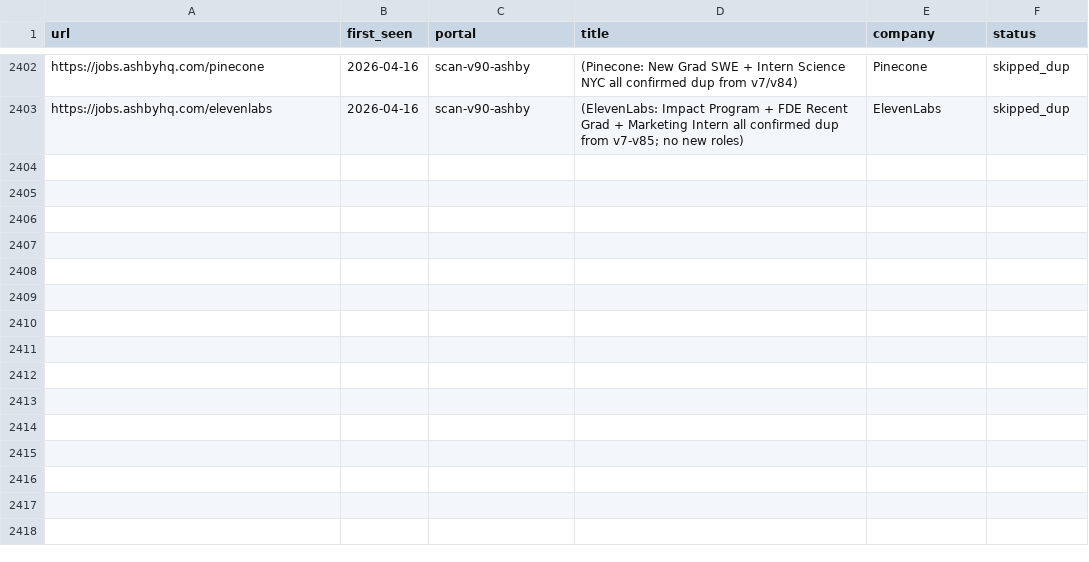
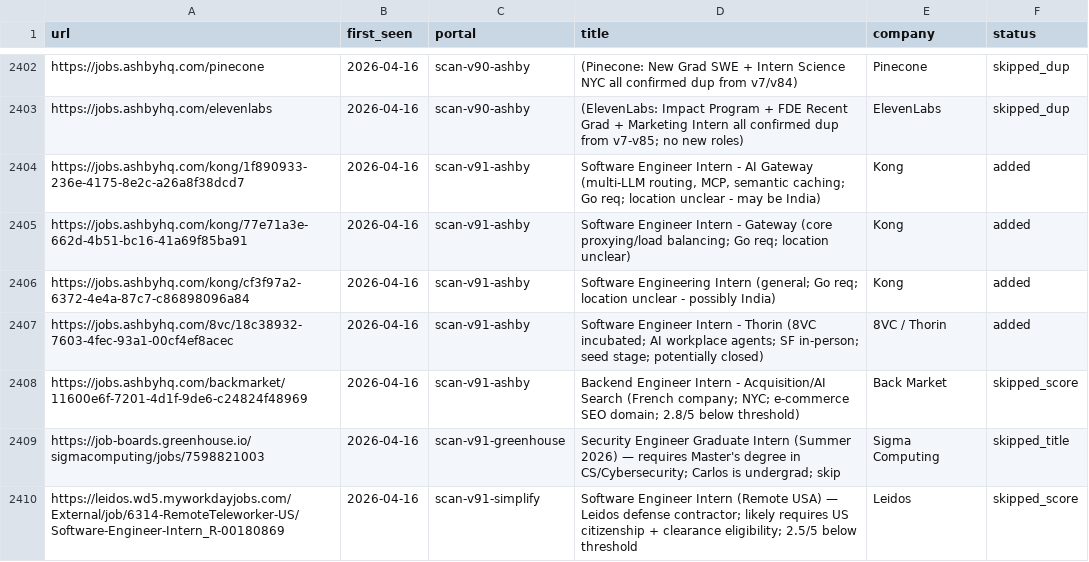
Before and after one commit to clmoon2/career-ops, a TSV file: data/scan-history.tsv, drawn as a sheet; only a part is shown, gaps mark what is left out.

```diff
--- a/data/scan-history.tsv
+++ b/data/scan-history.tsv
@@ -2403 +2403,8 @@ https://jobs.ashbyhq.com/pinecone	2026-04-16	scan-v90-ashby	(Pinecone: New Grad
 https://jobs.ashbyhq.com/elevenlabs	2026-04-16	scan-v90-ashby	(ElevenLabs: Impact Program + FDE Recent Grad + Marketing Intern all confirmed dup from v7-v85; no new roles)	ElevenLabs	skipped_dup
+https://jobs.ashbyhq.com/kong/1f890933-236e-4175-8e2c-a26a8f38dcd7	2026-04-16	scan-v91-ashby	Software Engineer Intern - AI Gateway (multi-LLM routing, MCP, semantic caching; Go req; location unclear - may be India)	Kong	added
+https://jobs.ashbyhq.com/kong/77e71a3e-662d-4b51-bc16-41a69f85ba91	2026-04-16	scan-v91-ashby	Software Engineer Intern - Gateway (core proxying/load balancing; Go req; location unclear)	Kong	added
+https://jobs.ashbyhq.com/kong/cf3f97a2-6372-4e4a-87c7-c86898096a84	2026-04-16	scan-v91-ashby	Software Engineering Intern (general; Go req; location unclear - possibly India)	Kong	added
+https://jobs.ashbyhq.com/8vc/18c38932-7603-4fec-93a1-00cf4ef8acec	2026-04-16	scan-v91-ashby	Software Engineer Intern - Thorin (8VC incubated; AI workplace agents; SF in-person; seed stage; potentially closed)	8VC / Thorin	added
+https://jobs.ashbyhq.com/backmarket/11600e6f-7201-4d1f-9de6-c24824f48969	2026-04-16	scan-v91-ashby	Backend Engineer Intern - Acquisition/AI Search (French company; NYC; e-commerce SEO domain; 2.8/5 below threshold)	Back Market	skipped_score
+https://job-boards.greenhouse.io/sigmacomputing/jobs/7598821003	2026-04-16	scan-v91-greenhouse	Security Engineer Graduate Intern (Summer 2026) — requires Master's degree in CS/Cybersecurity; Carlos is undergrad; skip	Sigma Computing	skipped_title
+https://leidos.wd5.myworkdayjobs.com/External/job/6314-RemoteTeleworker-US/Software-Engineer-Intern_R-00180869	2026-04-16	scan-v91-simplify	Software Engineer Intern (Remote USA) — Leidos defense contractor; likely requires US citizenship + clearance eligibility; 2.5/5 below threshold	Leidos	skipped_score
```
Also changed, not shown: 2 other files.
